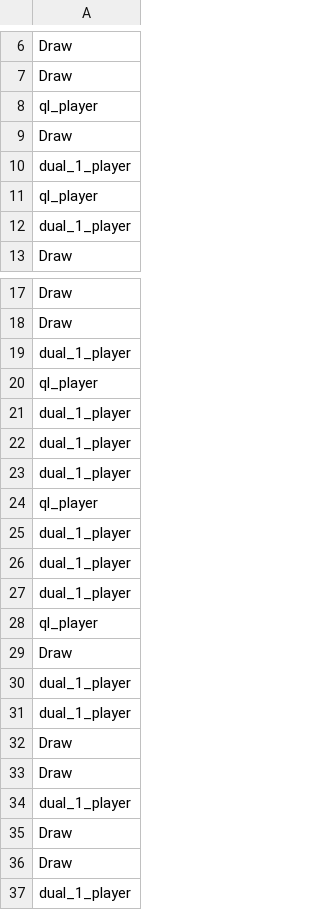
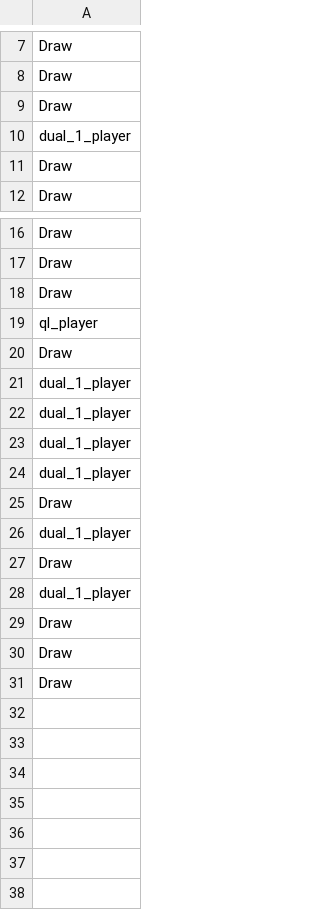
Before and after one commit to mweltin/sticks, a CSV file: data/qlearning/battle_data/dual_1_vs_ql_results.csv, drawn as a sheet; only a part is shown, gaps mark what is left out; the shorter side is filled out with more unchanged rows; the diff covers the shown part only.

```diff
--- a/data/qlearning/battle_data/dual_1_vs_ql_results.csv
+++ b/data/qlearning/battle_data/dual_1_vs_ql_results.csv
@@ -7,7 +8,5 @@ Draw
 Draw
-ql_player
 Draw
 dual_1_player
-ql_player
-dual_1_player
+Draw
 Draw
@@ -18,19 +17,4 @@ Draw
 Draw
-dual_1_player
+Draw
 ql_player
-dual_1_player
-dual_1_player
-dual_1_player
-ql_player
-dual_1_player
-dual_1_player
-dual_1_player
-ql_player
-Draw
-dual_1_player
-dual_1_player
-Draw
-Draw
-dual_1_player
-Draw
 Draw
```
Also changed, not shown: 55 removed rows elsewhere in this file, data/dual/agent_1/battle_data/dual_1_vs_dual_2.csv, data/qlearning/battle_data/wolf_vs_ql_results.csv, 40 other files.
